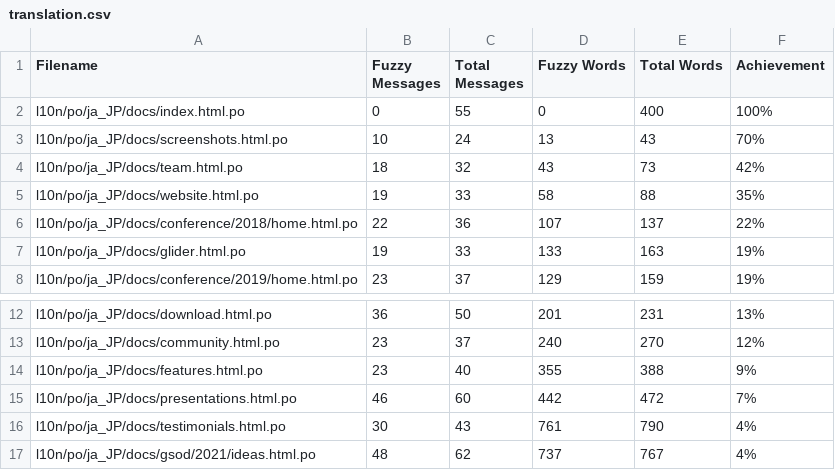
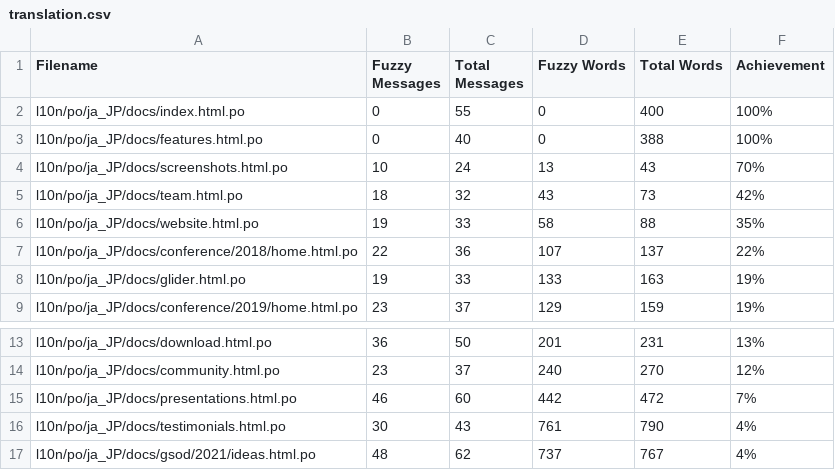
Before and after one commit to doc-l10n-kit/ja-pcp-website, a CSV file: l10n/stats/translation.csv, drawn as a sheet; only a part is shown, gaps mark what is left out.

Commit message:
Update translation stats

```diff
--- a/l10n/stats/translation.csv
+++ b/l10n/stats/translation.csv
@@ -2,2 +2,3 @@ Filename, Fuzzy Messages, Total Messages, Fuzzy Words, Total Words, Achievement
 l10n/po/ja_JP/docs/index.html.po, 0, 55, 0, 400 ,100%
+l10n/po/ja_JP/docs/features.html.po, 0, 40, 0, 388 ,100%
 l10n/po/ja_JP/docs/screenshots.html.po, 10, 24, 13, 43 ,70%
@@ -13,3 +14,2 @@ l10n/po/ja_JP/docs/download.html.po, 36, 50, 201, 231 ,13%
 l10n/po/ja_JP/docs/community.html.po, 23, 37, 240, 270 ,12%
-l10n/po/ja_JP/docs/features.html.po, 23, 40, 355, 388 ,9%
 l10n/po/ja_JP/docs/presentations.html.po, 46, 60, 442, 472 ,7%
```
